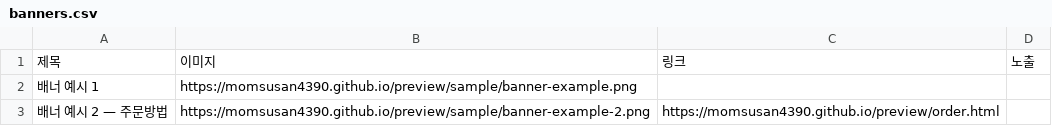
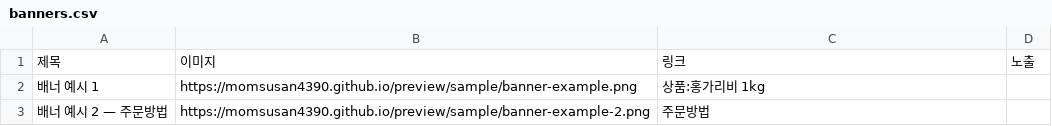
Before and after one commit to momsusan4390/momsusan4390.github.io, a CSV file: preview/sample/banners.csv, drawn as a sheet.

```diff
--- a/preview/sample/banners.csv
+++ b/preview/sample/banners.csv
@@ -1,3 +1,3 @@
 제목,이미지,링크,노출
-배너 예시 1,https://momsusan4390.github.io/preview/sample/banner-example.png,,
-배너 예시 2 — 주문방법,https://momsusan4390.github.io/preview/sample/banner-example-2.png,https://momsusan4390.github.io/preview/order.html,
+배너 예시 1,https://momsusan4390.github.io/preview/sample/banner-example.png,상품:홍가리비 1kg,
+배너 예시 2 — 주문방법,https://momsusan4390.github.io/preview/sample/banner-example-2.png,주문방법,
```
Also changed, not shown: preview/sample/notices.csv, preview/sample/popups.csv, 6 other files.
